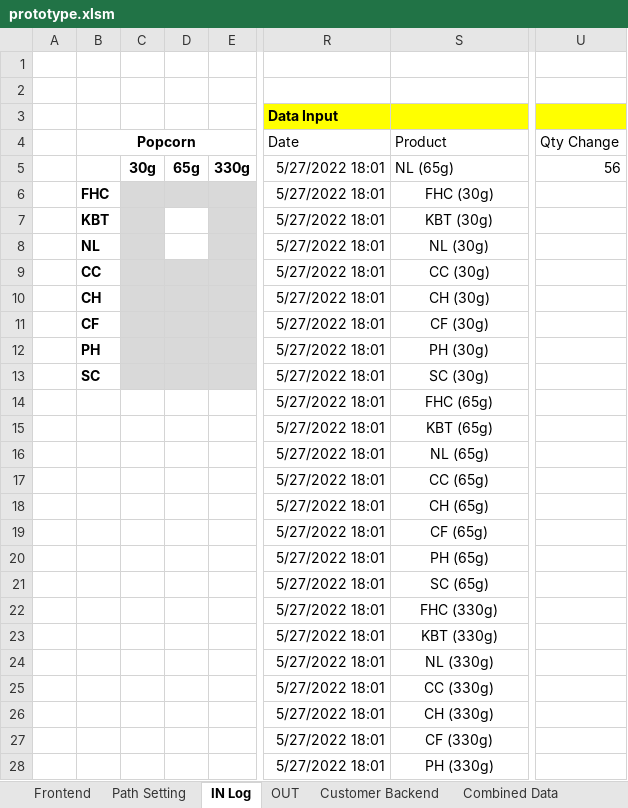
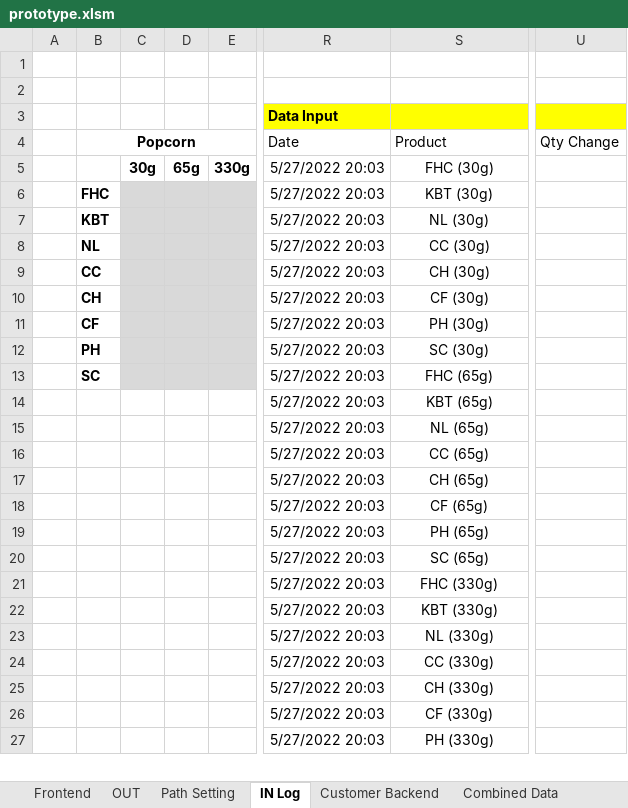
Before and after one commit to TKG-IT-team/Inventory-System, an Excel workbook: prototype.xlsm, sheet IN Log, drawn as a sheet; only a part is shown, gaps mark what is left out; values as stored, in another font and other column widths than the file's, no borders; charts and pictures not drawn; removed rows and columns are numbered as before the commit, all else as after; rows hold the shown columns only; the diff covers the shown part only; the diff names each change by its address in the sheet, - before the commit and + after, or states it on an @@ line.

Commit message:
UPDATED IN LOG

```diff
--- a/prototype.xlsm (sheet IN Log)
+++ b/prototype.xlsm (sheet IN Log)
@@ sheet tab order changed: Frontend | OUT | Path Setting | IN Log | Customer Backend | Combined Data @@
-R5:R13 (Date): 5/27/2022 18:01
+R5:R13 (Date): 5/27/2022 20:03
-S5 (Product): NL (65g)
+S5 (Product): FHC (30g)
-S5 alignment: left
+S5 alignment: center
-U5 (Qty Change): 56
+U5 (Qty Change): (empty)
-S6 (Product): FHC (30g)
+S6 (Product): KBT (30g)
-D7:D8 fill: none
+D7:D8 fill: #D9D9D9
-S7 (Product): KBT (30g)
+S7 (Product): NL (30g)
-S8 (Product): NL (30g)
+S8 (Product): CC (30g)
-S9 (Product): CC (30g)
+S9 (Product): CH (30g)
-S10 (Product): CH (30g)
+S10 (Product): CF (30g)
-S11 (Product): CF (30g)
+S11 (Product): PH (30g)
-S12 (Product): PH (30g)
+S12 (Product): SC (30g)
-S13 (Product): SC (30g)
+S13 (Product): FHC (65g)
-row 14:  |  |  |  |  | 5/27/2022 18:01 | FHC (65g)
-R14:R27 (Date): 5/27/2022 18:01
+R14:R27 (Date): 5/27/2022 20:03
```
Also changed, not shown: 2 edited cells elsewhere in this sheet.
